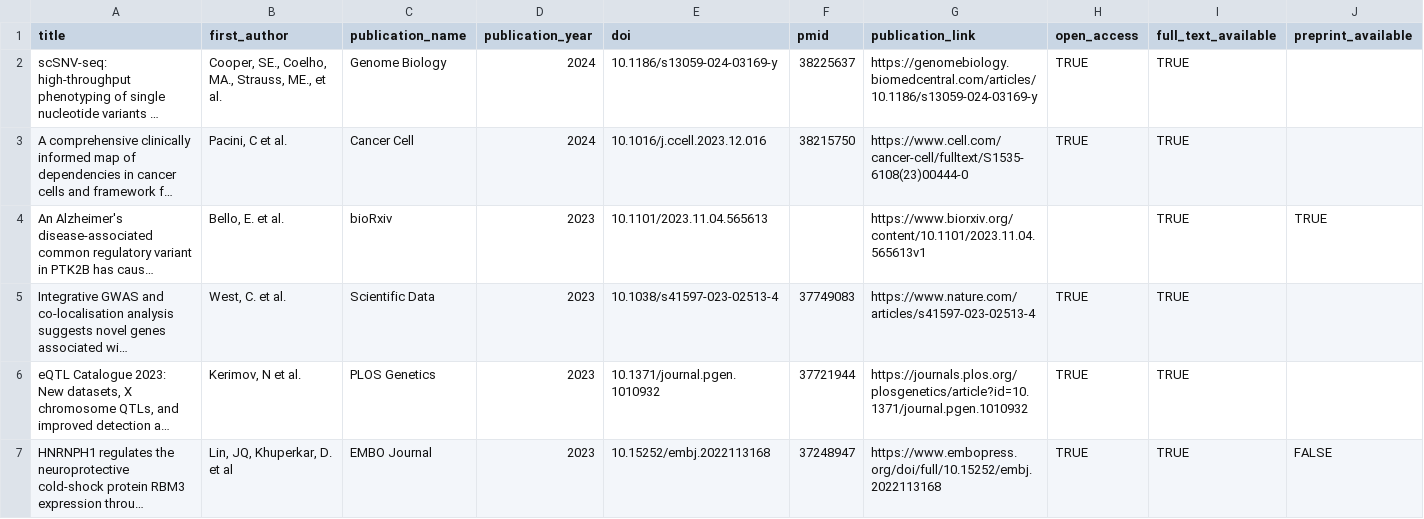
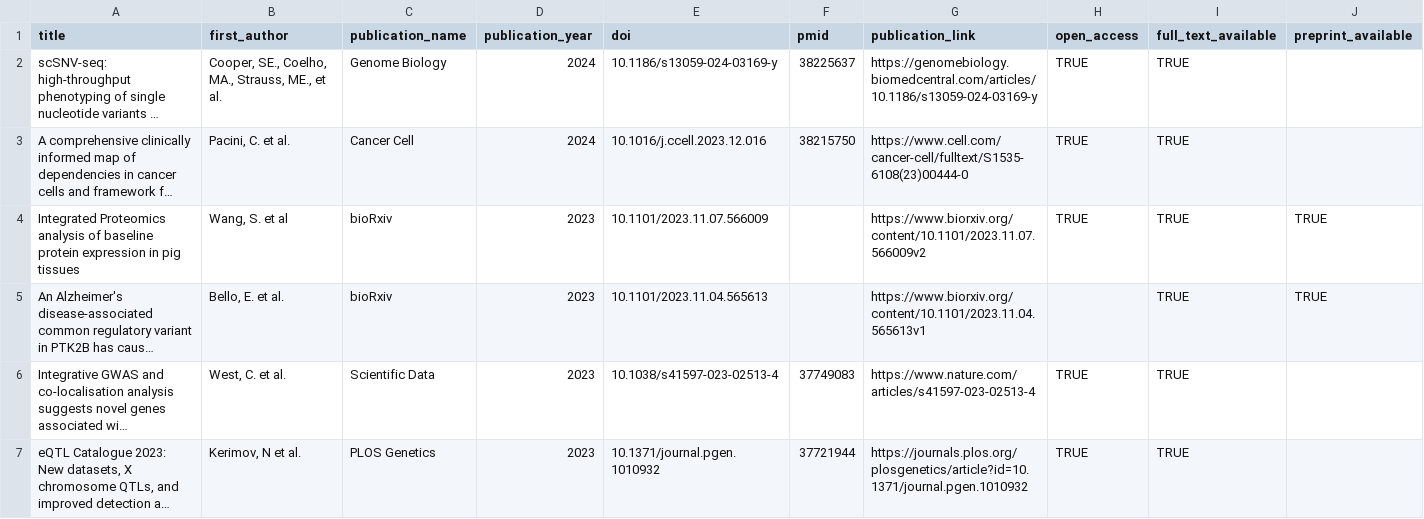
Before and after one commit to opentargets/opentargets.github.io, a CSV file: _data/research-publications.csv, drawn as a sheet; only a part is shown; the shorter side is filled out with more unchanged rows; long unchanged cells end in …; rows hold the shown columns only; the diff names each change by its address in the sheet, - before the commit and + after, or states it on an @@ line.

Commit message:
Add files via upload

```diff
--- a/_data/research-publications.csv
+++ b/_data/research-publications.csv
-B3 (first_author): Pacini, C et al.
+B3 (first_author): Pacini, C. et al.
+row 4: Integrated Proteomics analysis of baseline protein expression in pig tissues | Wang, S. et al | bioRxiv | 2023 | 10.1101/2023.11.07.566009 |  | https://www.biorxiv.org/content/10.1101/2023.11.07.566009v2 | TRUE | TRUE | TRUE
```
